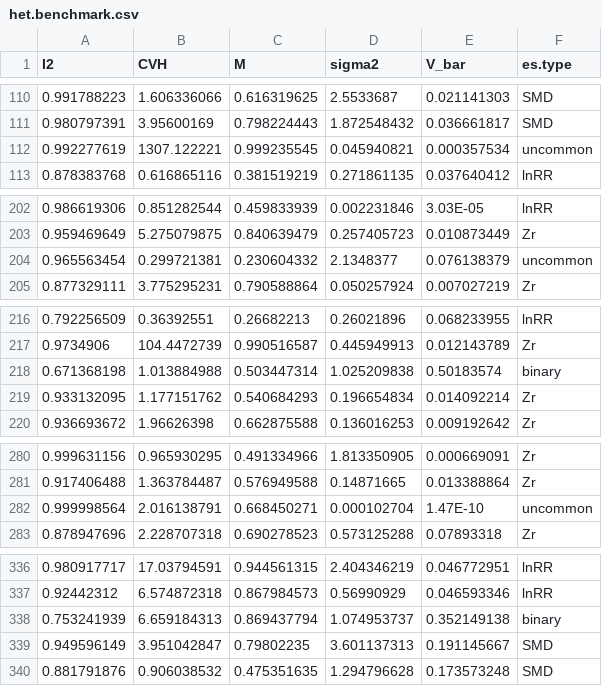
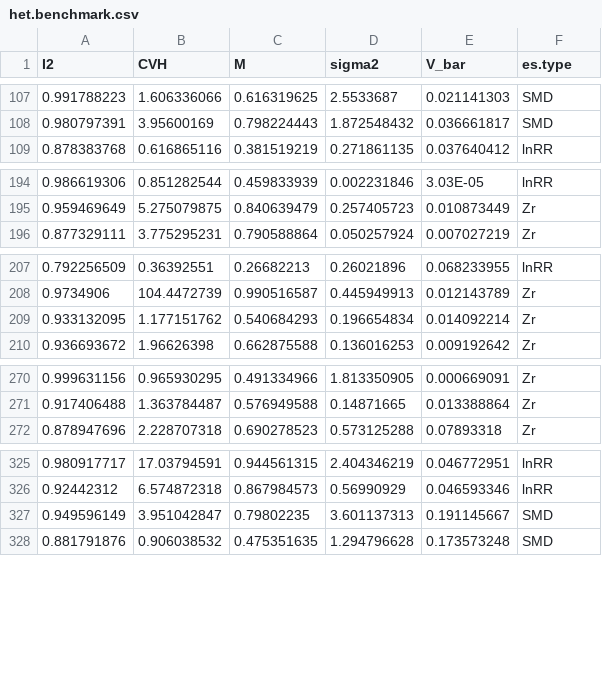
Before and after one commit to Yefeng0920/heterogeneity_guide, a CSV file: benchmark/het.benchmark.csv, drawn as a sheet; only a part is shown, gaps mark what is left out; the diff covers the shown part only.

Commit message:
uncommon ones removed

```diff
--- a/benchmark/het.benchmark.csv
+++ b/benchmark/het.benchmark.csv
@@ -111,3 +108,2 @@ I2,CVH,M,sigma2,V_bar,es.type
 0.980797391,3.95600169,0.798224443,1.872548432,0.036661817,SMD
-0.992277619,1307.122221,0.999235545,0.045940821,0.000357534,uncommon
 0.878383768,0.616865116,0.381519219,0.271861135,0.037640412,lnRR
@@ -203,3 +195,2 @@ I2,CVH,M,sigma2,V_bar,es.type
 0.959469649,5.275079875,0.840639479,0.257405723,0.010873449,Zr
-0.965563454,0.299721381,0.230604332,2.1348377,0.076138379,uncommon
 0.877329111,3.775295231,0.790588864,0.050257924,0.007027219,Zr
@@ -217,3 +208,2 @@ I2,CVH,M,sigma2,V_bar,es.type
 0.9734906,104.4472739,0.990516587,0.445949913,0.012143789,Zr
-0.671368198,1.013884988,0.503447314,1.025209838,0.50183574,binary
 0.933132095,1.177151762,0.540684293,0.196654834,0.014092214,Zr
@@ -281,3 +271,2 @@ I2,CVH,M,sigma2,V_bar,es.type
 0.917406488,1.363784487,0.576949588,0.14871665,0.013388864,Zr
-0.999998564,2.016138791,0.668450271,0.000102704,1.47E-10,uncommon
 0.878947696,2.228707318,0.690278523,0.573125288,0.07893318,Zr
@@ -337,3 +326,2 @@ I2,CVH,M,sigma2,V_bar,es.type
 0.92442312,6.574872318,0.867984573,0.56990929,0.046593346,lnRR
-0.753241939,6.659184313,0.869437794,1.074953737,0.352149138,binary
 0.949596149,3.951042847,0.79802235,3.601137313,0.191145667,SMD
```
Also changed, not shown: 8 removed rows elsewhere in this file.
